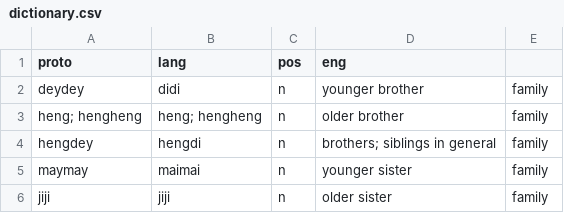
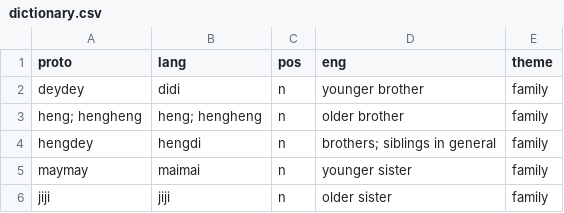
Before and after one commit to semrigpa/semrigpa.github.io, a CSV file: dictionary.csv, drawn as a sheet; only a part is shown.

Commit message:
Update dictionary.csv

```diff
--- a/dictionary.csv
+++ b/dictionary.csv
@@ -1,2 +1,2 @@
-proto,lang,pos,eng
+proto,lang,pos,eng,theme
 deydey,didi,n,younger brother,family
```
